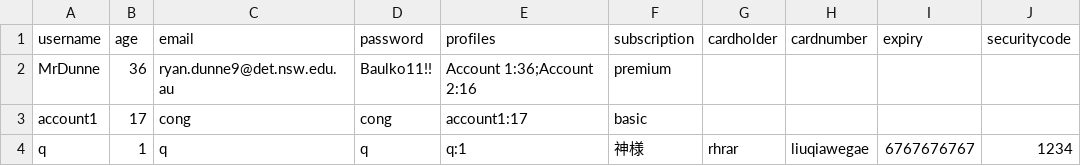
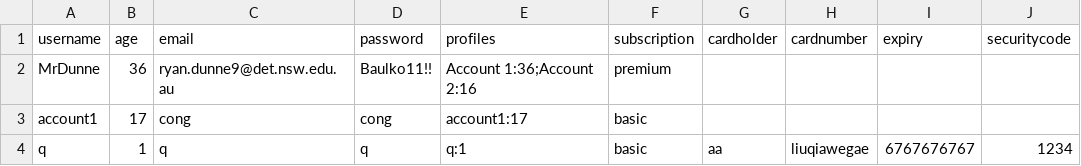
Before and after one commit to BaulkhamHillsHS/PrelimSE-26-Group6, a CSV file: accounts.csv, drawn as a sheet; only a part is shown; the diff names each change by its address in the sheet, - before the commit and + after, or states it on an @@ line.

Commit message:
started input validation on subscription form

```diff
--- a/accounts.csv
+++ b/accounts.csv
-F4 (subscription): 神様
+F4 (subscription): basic
-G4 (cardholder): rhrar
+G4 (cardholder): aa
```
Also changed, not shown: profiles.csv, 2 other files.
